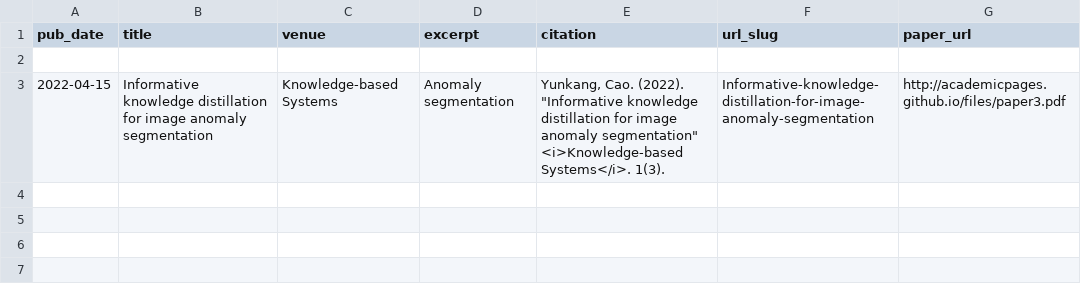
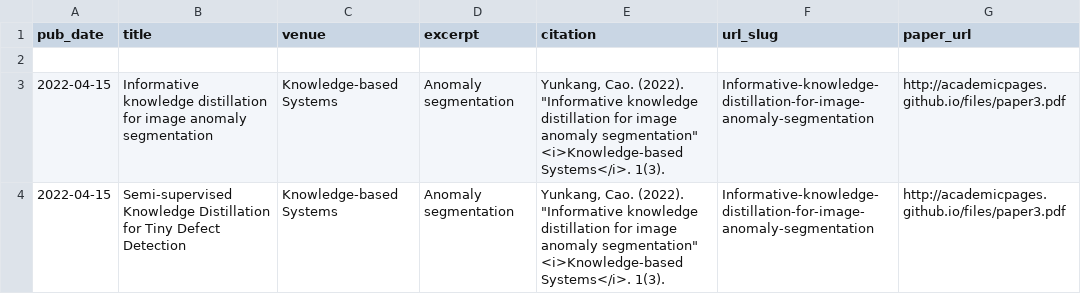
Before and after one commit to caoyunkang/CV, a TSV file: markdown_generator/publications.tsv, drawn as a sheet.

```diff
--- a/markdown_generator/publications.tsv
+++ b/markdown_generator/publications.tsv
@@ -3 +3,2 @@ pub_date	title	venue	excerpt	citation	url_slug	paper_url
 2022-04-15	Informative knowledge distillation for image anomaly segmentation	Knowledge-based Systems	Anomaly segmentation	Yunkang, Cao. (2022). "Informative knowledge distillation for image anomaly segmentation" <i>Knowledge-based Systems</i>. 1(3).	Informative-knowledge-distillation-for-image-anomaly-segmentation	http://academicpages.github.io/files/paper3.pdf
+2022-04-15	Semi-supervised Knowledge Distillation for Tiny Defect Detection	Knowledge-based Systems	Anomaly segmentation	Yunkang, Cao. (2022). "Informative knowledge distillation for image anomaly segmentation" <i>Knowledge-based Systems</i>. 1(3).	Informative-knowledge-distillation-for-image-anomaly-segmentation	http://academicpages.github.io/files/paper3.pdf
```
Also changed, not shown: 1 other file.
